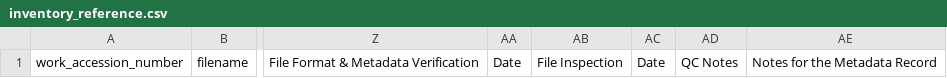
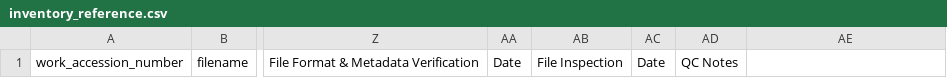
Before and after one commit to nulib/nul-rdc-scripts, a CSV file: AV/Audio/audio_processor/audio_processor/data/inventory_reference.csv, drawn as a sheet; only a part is shown, gaps mark what is left out; the diff names each change by its address in the sheet, - before the commit and + after, or states it on an @@ line.

Commit message:
Update
Updated BWF support funcs.
Updated Inventory Reference CSV

```diff
--- a/AV/Audio/audio_processor/audio_processor/data/inventory_reference.csv
+++ b/AV/Audio/audio_processor/audio_processor/data/inventory_reference.csv
-AE1: Notes for the Metadata Record
+AE1: (empty)
```
Also changed, not shown: 1 other file.
